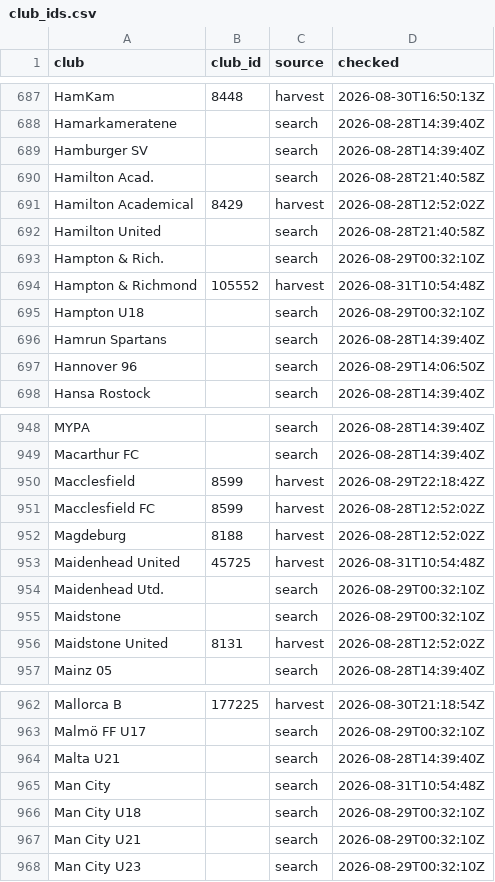
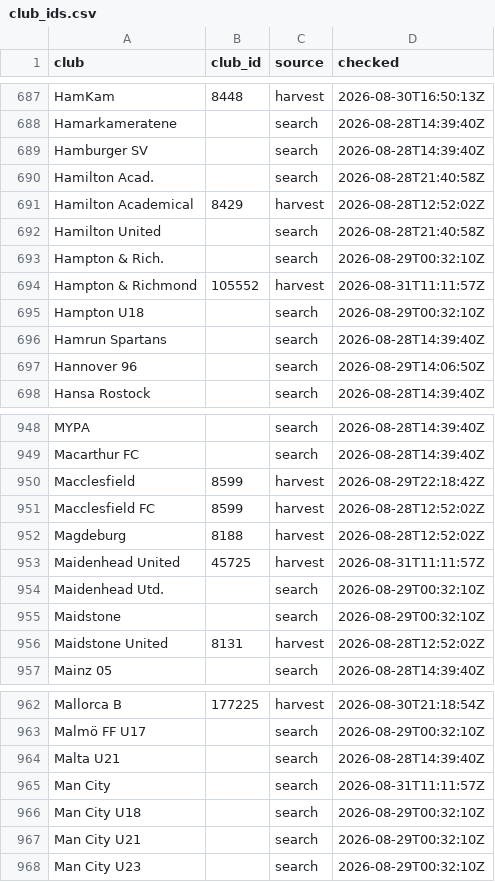
Before and after one commit to JustPatrickG/footballers.ie, a CSV file: data/api/club_ids.csv, drawn as a sheet; only a part is shown, gaps mark what is left out.

```diff
--- a/data/api/club_ids.csv
+++ b/data/api/club_ids.csv
@@ -693,3 +693,3 @@ Hamilton United,,search,2026-08-28T21:40:58Z
 Hampton & Rich.,,search,2026-08-29T00:32:10Z
-Hampton & Richmond,105552,harvest,2026-08-31T10:54:48Z
+Hampton & Richmond,105552,harvest,2026-08-31T11:11:57Z
 Hampton U18,,search,2026-08-29T00:32:10Z
@@ -952,3 +952,3 @@ Macclesfield FC,8599,harvest,2026-08-28T12:52:02Z
 Magdeburg,8188,harvest,2026-08-28T12:52:02Z
-Maidenhead United,45725,harvest,2026-08-31T10:54:48Z
+Maidenhead United,45725,harvest,2026-08-31T11:11:57Z
 Maidenhead Utd.,,search,2026-08-29T00:32:10Z
@@ -964,3 +964,3 @@ Malmö FF U17,,search,2026-08-29T00:32:10Z
 Malta U21,,search,2026-08-28T14:39:40Z
-Man City,,search,2026-08-31T10:54:48Z
+Man City,,search,2026-08-31T11:11:57Z
 Man City U18,,search,2026-08-29T00:32:10Z
```
Also changed, not shown: data/api/lineups.csv, data/api/matches.csv, 2 other files.
